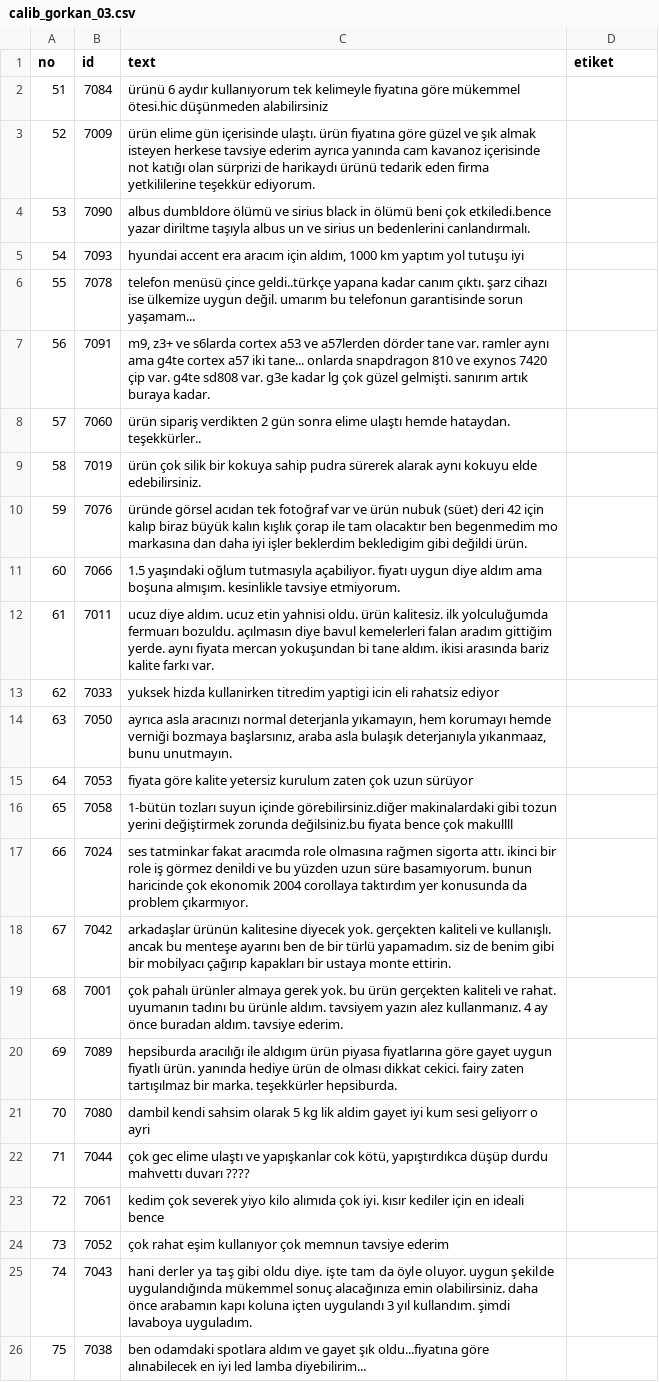
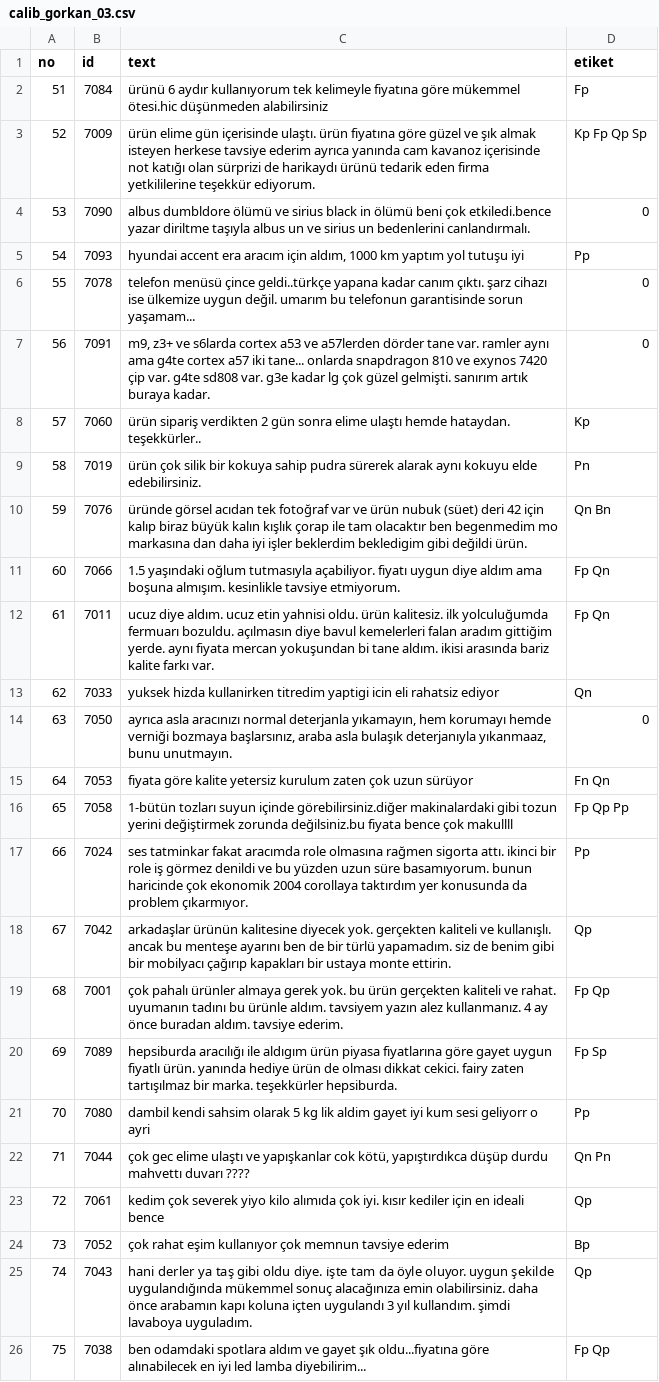
Before and after one commit to GoGonuldas/gorkanai, a CSV file: step18_big_test/calib_gorkan_03.csv, drawn as a sheet; the diff names each change by its address in the sheet, - before the commit and + after, or states it on an @@ line.

```diff
--- a/step18_big_test/calib_gorkan_03.csv
+++ b/step18_big_test/calib_gorkan_03.csv
-D2 (etiket): (empty)
+D2 (etiket): Fp
-D3 (etiket): (empty)
+D3 (etiket): Kp Fp Qp Sp
-D4 (etiket): (empty)
+D4 (etiket): 0
-D5 (etiket): (empty)
+D5 (etiket): Pp
-D6:D7 (etiket): (empty)
+D6:D7 (etiket): 0
-D8 (etiket): (empty)
+D8 (etiket): Kp
-D9 (etiket): (empty)
+D9 (etiket): Pn
-D10 (etiket): (empty)
+D10 (etiket): Qn Bn
-D11:D12 (etiket): (empty)
+D11:D12 (etiket): Fp Qn
-D13 (etiket): (empty)
+D13 (etiket): Qn
-D14 (etiket): (empty)
+D14 (etiket): 0
-D15 (etiket): (empty)
+D15 (etiket): Fn Qn
-D16 (etiket): (empty)
+D16 (etiket): Fp Qp Pp
-D17 (etiket): (empty)
+D17 (etiket): Pp
-D18 (etiket): (empty)
+D18 (etiket): Qp
-D19 (etiket): (empty)
+D19 (etiket): Fp Qp
-D20 (etiket): (empty)
+D20 (etiket): Fp Sp
-D21 (etiket): (empty)
+D21 (etiket): Pp
-D22 (etiket): (empty)
+D22 (etiket): Qn Pn
-D23 (etiket): (empty)
+D23 (etiket): Qp
-D24 (etiket): (empty)
+D24 (etiket): Bp
-D25 (etiket): (empty)
+D25 (etiket): Qp
-D26 (etiket): (empty)
+D26 (etiket): Fp Qp
```
Also changed, not shown: step18_big_test/calib_gorkan_01.csv, step18_big_test/calib_gorkan_02.csv, 2 other files.
